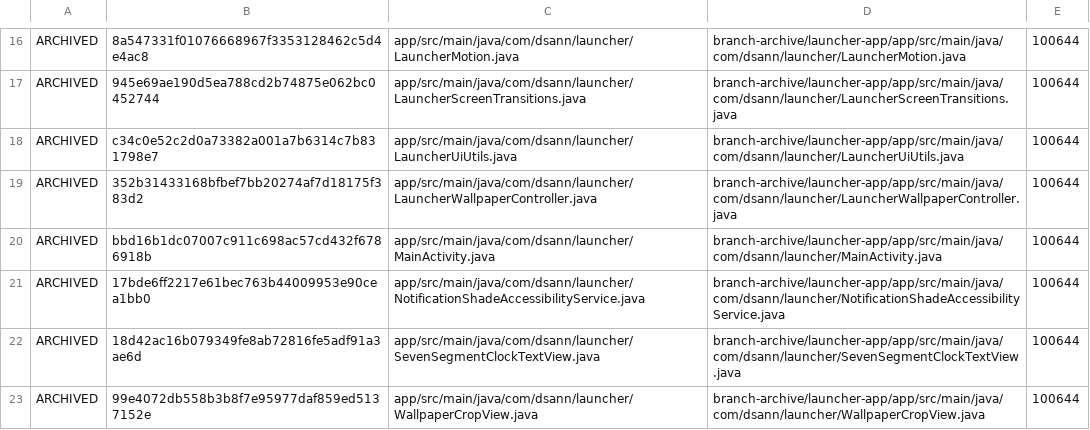
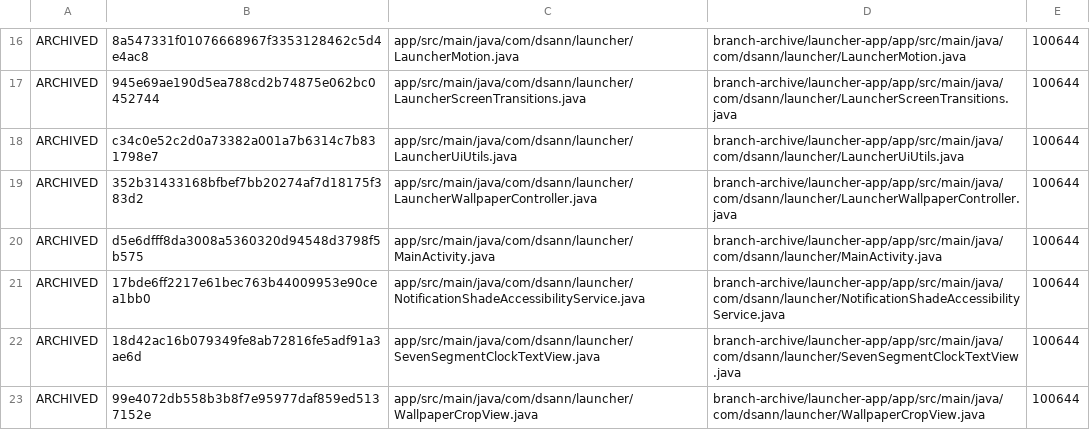
Before and after one commit to DS-ann/D.S-Apps, a TSV file: branch-archive/launcher-app/ARCHIVE-MANIFEST.tsv, drawn as a sheet; only a part is shown, gaps mark what is left out.

```diff
--- a/branch-archive/launcher-app/ARCHIVE-MANIFEST.tsv
+++ b/branch-archive/launcher-app/ARCHIVE-MANIFEST.tsv
@@ -19,3 +19,3 @@ ARCHIVED	c34c0e52c2d0a73382a001a7b6314c7b831798e7	app/src/main/java/com/dsann/la
 ARCHIVED	352b31433168bfbef7bb20274af7d18175f383d2	app/src/main/java/com/dsann/launcher/LauncherWallpaperController.java	branch-archive/launcher-app/app/src/main/java/com/dsann/launcher/LauncherWallpaperController.java	100644
-ARCHIVED	bbd16b1dc07007c911c698ac57cd432f6786918b	app/src/main/java/com/dsann/launcher/MainActivity.java	branch-archive/launcher-app/app/src/main/java/com/dsann/launcher/MainActivity.java	100644
+ARCHIVED	d5e6dfff8da3008a5360320d94548d3798f5b575	app/src/main/java/com/dsann/launcher/MainActivity.java	branch-archive/launcher-app/app/src/main/java/com/dsann/launcher/MainActivity.java	100644
 ARCHIVED	17bde6ff2217e61bec763b44009953e90cea1bb0	app/src/main/java/com/dsann/launcher/NotificationShadeAccessibilityService.java	branch-archive/launcher-app/app/src/main/java/com/dsann/launcher/NotificationShadeAccessibilityService.java	100644
```
Also changed, not shown: 1 other file.
